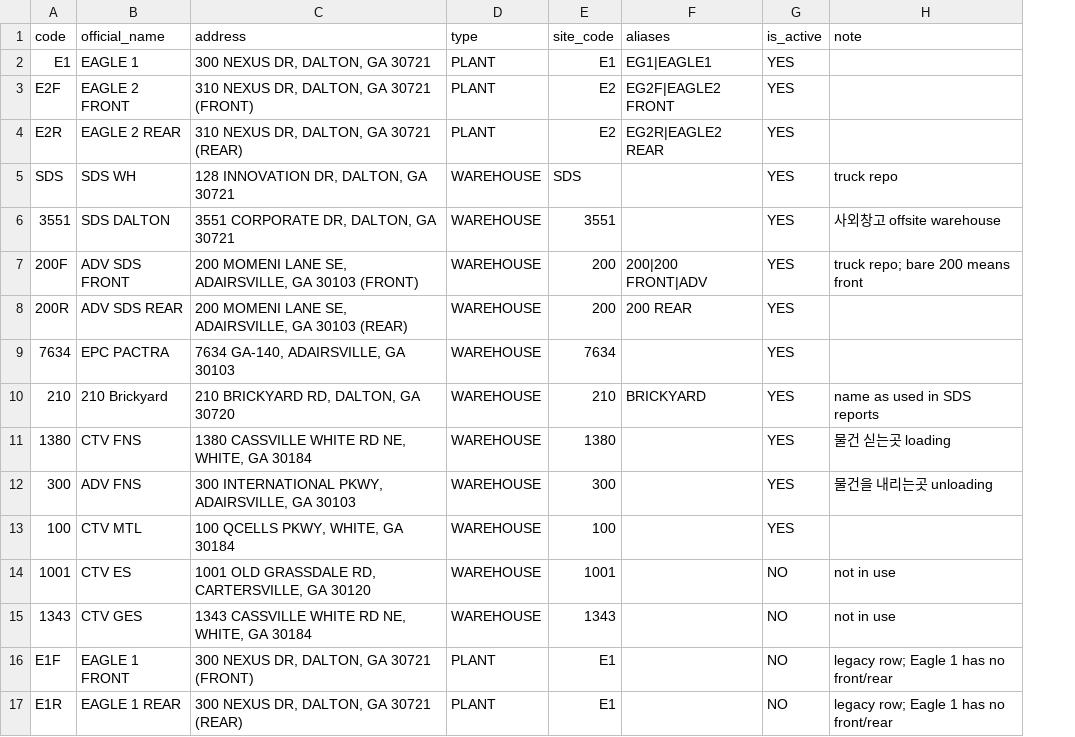
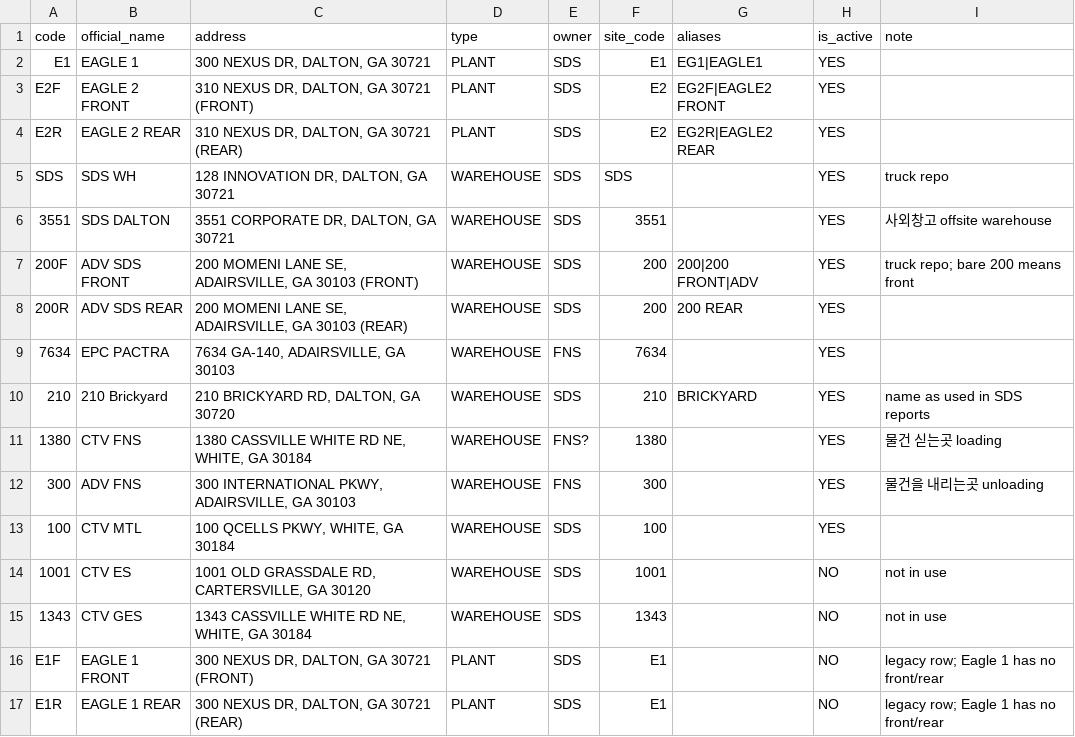
Before and after one commit to yongjun-sfl/freight_bot, a CSV file: bot/data/locations.csv, drawn as a sheet; the diff names each change by its address in the sheet, - before the commit and + after, or states it on an @@ line.

```diff
--- a/bot/data/locations.csv
+++ b/bot/data/locations.csv
+column E (owner), rows 2-17: SDS | SDS | SDS | SDS | SDS | SDS | SDS | FNS | SDS | FNS? | FNS | SDS | SDS | SDS | SDS | SDS
```
Also changed, not shown: 4 other files.
